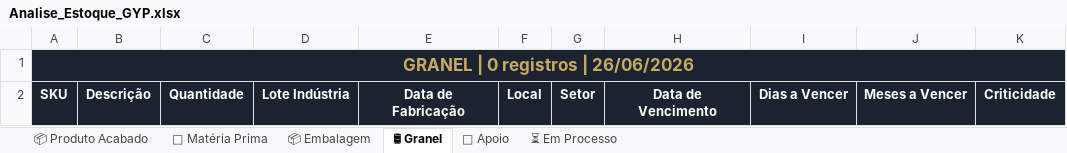
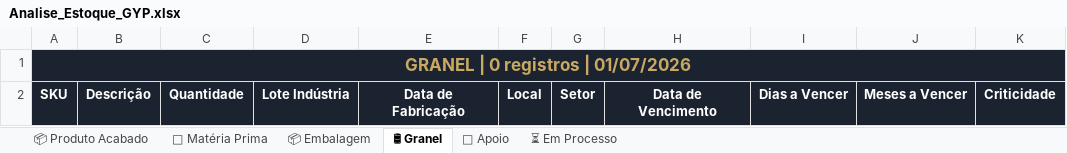
Before and after one commit to odair797/dashboard-estoque-gyp, an Excel workbook: output/Analise_Estoque_GYP.xlsx, sheet 🛢 Granel, drawn as a sheet; values as stored, in another font and other column widths than the file's, no borders; the diff names each change by its address in the sheet, - before the commit and + after, or states it on an @@ line.

```diff
--- a/output/Analise_Estoque_GYP.xlsx (sheet 🛢 Granel)
+++ b/output/Analise_Estoque_GYP.xlsx (sheet 🛢 Granel)
-A1: GRANEL | 0 registros | 26/06/2026
+A1: GRANEL | 0 registros | 01/07/2026
```
Also changed, not shown: sheet 📦 Embalagem, sheet 📦 Produto Acabado, sheet ⏳ Em Processo, sheet 🧪 Matéria Prima, sheet 🔧 Apoio, 3 other files.
